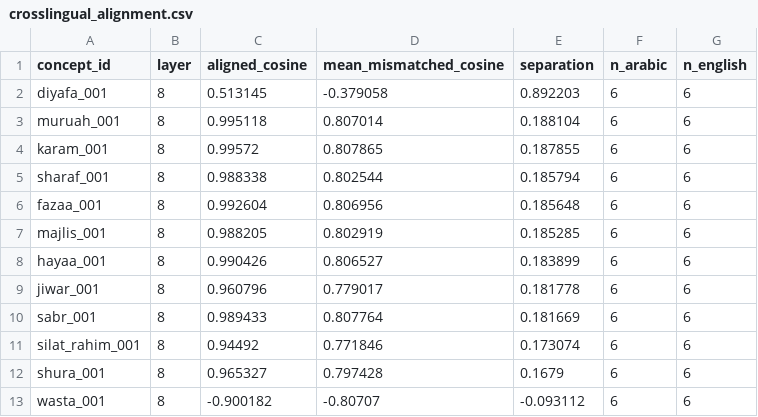
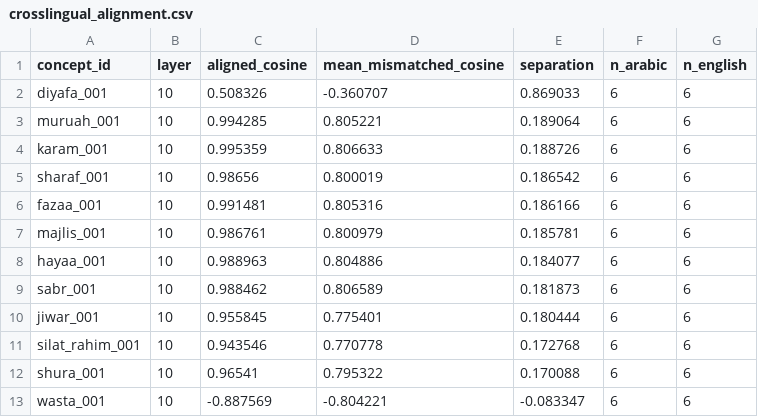
Before and after one commit to al3obdi/Thaqafa-RepE, a CSV file: results/pilot_qwen2.5-0.5b/crosslingual_alignment.csv, drawn as a sheet.

```diff
--- a/results/pilot_qwen2.5-0.5b/crosslingual_alignment.csv
+++ b/results/pilot_qwen2.5-0.5b/crosslingual_alignment.csv
@@ -1,13 +1,13 @@
 concept_id,layer,aligned_cosine,mean_mismatched_cosine,separation,n_arabic,n_english
-diyafa_001,8,0.513145,-0.379058,0.892203,6,6
-muruah_001,8,0.995118,0.807014,0.188104,6,6
-karam_001,8,0.99572,0.807865,0.187855,6,6
-sharaf_001,8,0.988338,0.802544,0.185794,6,6
-fazaa_001,8,0.992604,0.806956,0.185648,6,6
-majlis_001,8,0.988205,0.802919,0.185285,6,6
-hayaa_001,8,0.990426,0.806527,0.183899,6,6
-jiwar_001,8,0.960796,0.779017,0.181778,6,6
-sabr_001,8,0.989433,0.807764,0.181669,6,6
-silat_rahim_001,8,0.94492,0.771846,0.173074,6,6
-shura_001,8,0.965327,0.797428,0.1679,6,6
-wasta_001,8,-0.900182,-0.80707,-0.093112,6,6
+diyafa_001,10,0.508326,-0.360707,0.869033,6,6
+muruah_001,10,0.994285,0.805221,0.189064,6,6
+karam_001,10,0.995359,0.806633,0.188726,6,6
+sharaf_001,10,0.98656,0.800019,0.186542,6,6
+fazaa_001,10,0.991481,0.805316,0.186166,6,6
+majlis_001,10,0.986761,0.800979,0.185781,6,6
+hayaa_001,10,0.988963,0.804886,0.184077,6,6
+sabr_001,10,0.988462,0.806589,0.181873,6,6
+jiwar_001,10,0.955845,0.775401,0.180444,6,6
+silat_rahim_001,10,0.943546,0.770778,0.172768,6,6
+shura_001,10,0.96541,0.795322,0.170088,6,6
+wasta_001,10,-0.887569,-0.804221,-0.083347,6,6
```
Also changed, not shown: results/pilot_qwen2.5-0.5b/baseline_comparison.csv, results/pilot_qwen2.5-0.5b/layer_sweep.csv, 15 other files.
